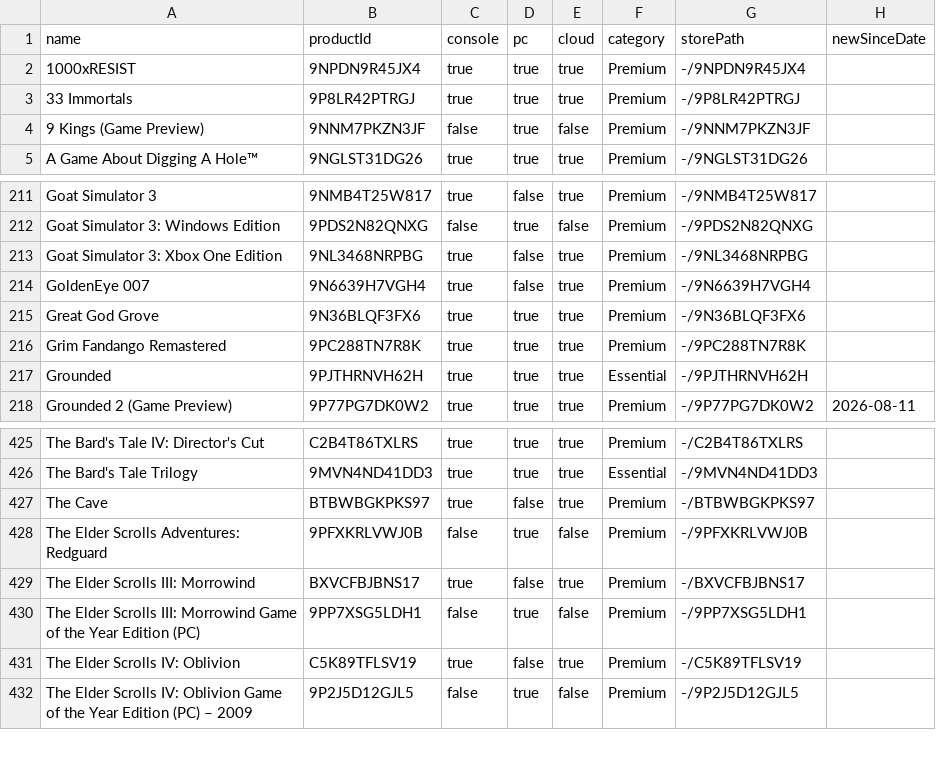
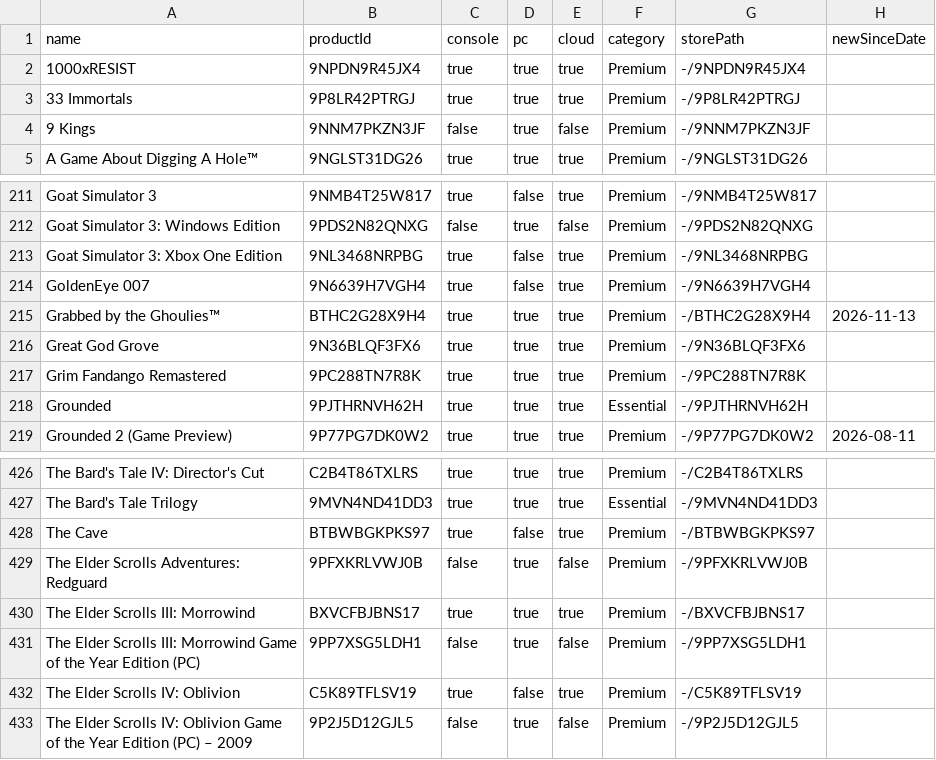
Before and after one commit to ninnex/xbox-gamepass-only-ultimate, a CSV file: data/premium.csv, drawn as a sheet; only a part is shown, gaps mark what is left out.

```diff
--- a/data/premium.csv
+++ b/data/premium.csv
@@ -3,3 +3,3 @@ name,productId,console,pc,cloud,category,storePath,newSinceDate
 33 Immortals,9P8LR42PTRGJ,true,true,true,Premium,-/9P8LR42PTRGJ,
-9 Kings (Game Preview),9NNM7PKZN3JF,false,true,false,Premium,-/9NNM7PKZN3JF,
+9 Kings,9NNM7PKZN3JF,false,true,false,Premium,-/9NNM7PKZN3JF,
 A Game About Digging A Hole™,9NGLST31DG26,true,true,true,Premium,-/9NGLST31DG26,
@@ -214,2 +214,3 @@ Goat Simulator 3: Xbox One Edition,9NL3468NRPBG,true,false,true,Premium,-/9NL346
 GoldenEye 007,9N6639H7VGH4,true,false,true,Premium,-/9N6639H7VGH4,
+Grabbed by the Ghoulies™,BTHC2G28X9H4,true,true,true,Premium,-/BTHC2G28X9H4,2026-11-13
 Great God Grove,9N36BLQF3FX6,true,true,true,Premium,-/9N36BLQF3FX6,
@@ -428,3 +429,3 @@ The Cave,BTBWBGKPKS97,true,false,true,Premium,-/BTBWBGKPKS97,
 The Elder Scrolls Adventures: Redguard,9PFXKRLVWJ0B,false,true,false,Premium,-/9PFXKRLVWJ0B,
-The Elder Scrolls III: Morrowind,BXVCFBJBNS17,true,false,true,Premium,-/BXVCFBJBNS17,
+The Elder Scrolls III: Morrowind,BXVCFBJBNS17,true,true,true,Premium,-/BXVCFBJBNS17,
 The Elder Scrolls III: Morrowind Game of the Year Edition (PC),9PP7XSG5LDH1,false,true,false,Premium,-/9PP7XSG5LDH1,
```
Also changed, not shown: data/ultimate.csv, 1 other file.
